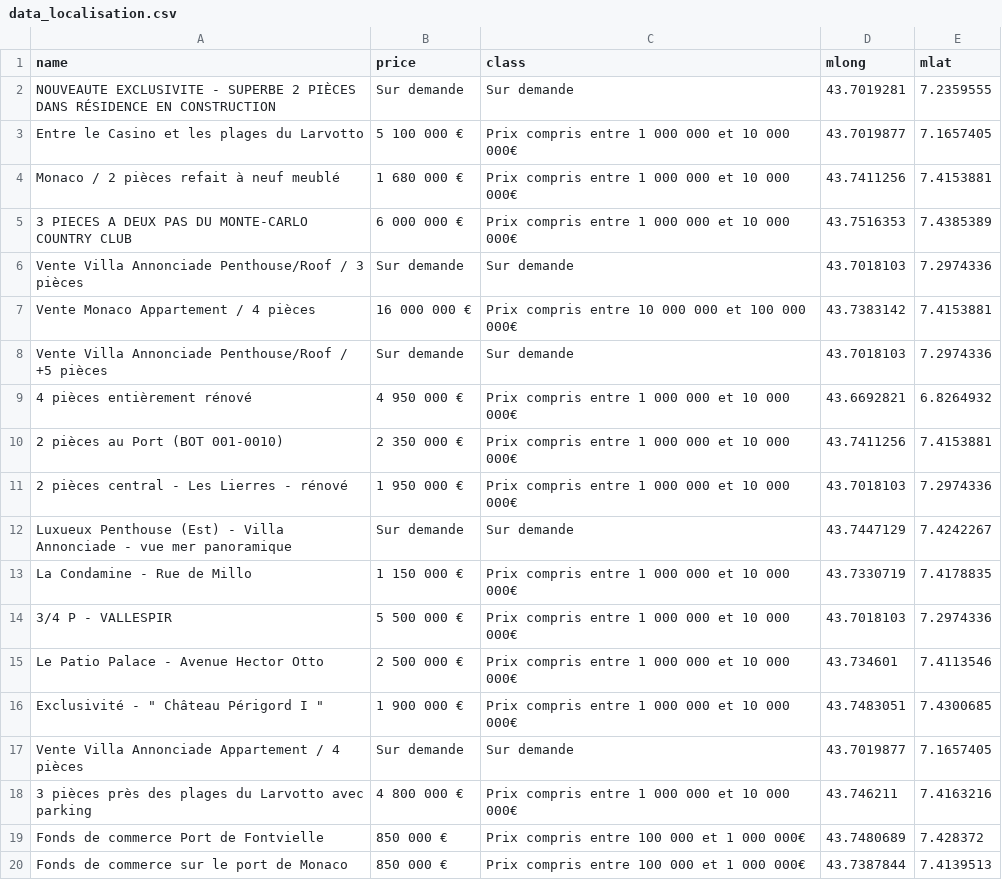
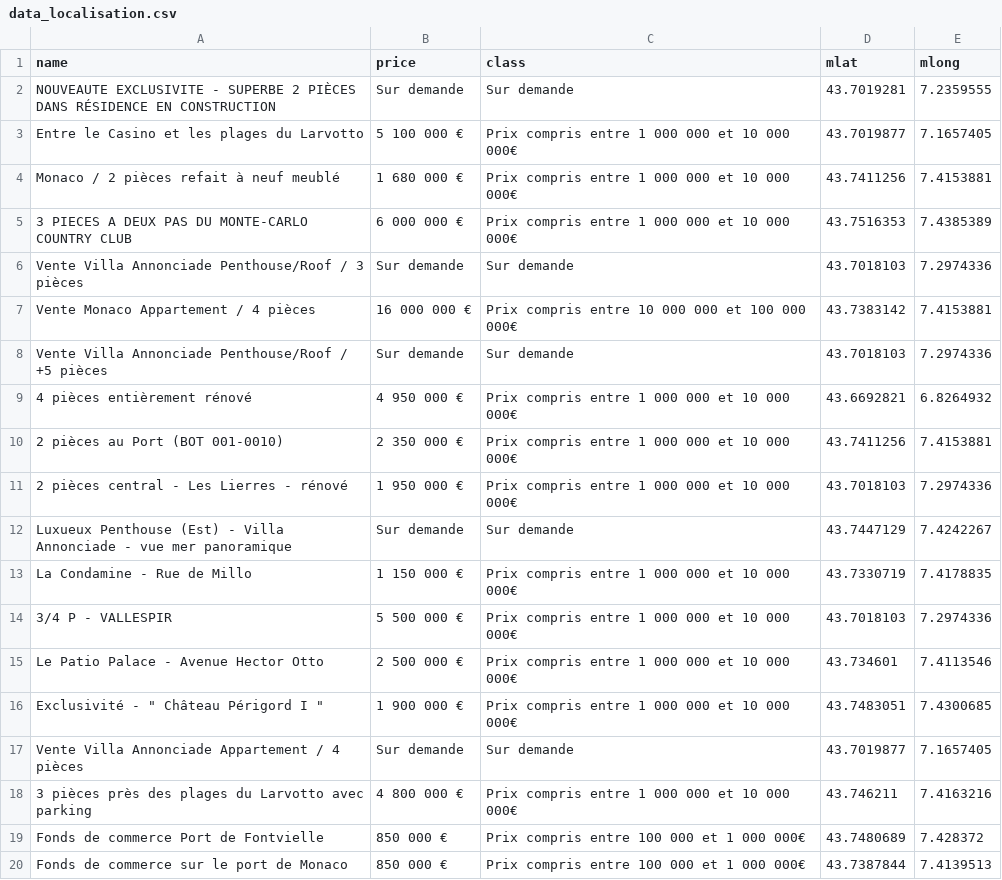
Before and after one commit to JojoGit01/stock_data_csv, a CSV file: data_localisation.csv, drawn as a sheet.

Commit message:
Update data_localisation.csv

```diff
--- a/data_localisation.csv
+++ b/data_localisation.csv
@@ -1,2 +1,2 @@
-name,price,class,mlong,mlat
+name,price,class,mlat,mlong
 NOUVEAUTE EXCLUSIVITE - SUPERBE 2 PIÈCES DANS RÉSIDENCE EN CONSTRUCTION,Sur demande,Sur demande,43.7019281,7.2359555
```
